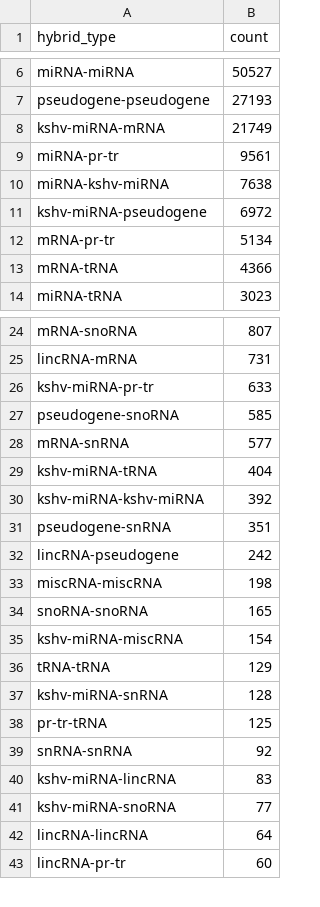
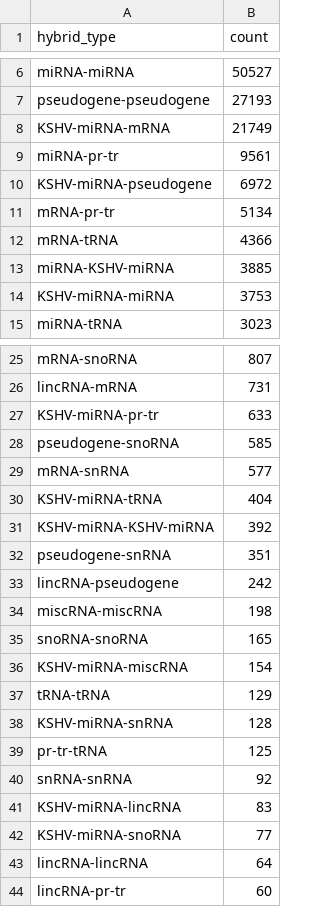
Before and after one commit to RenneLab/hybkit, a CSV file: sample_01_summary_analysis/example_output/GSM2720022_WT_BR3_qc_type_hybrids.csv, drawn as a sheet; only a part is shown, gaps mark what is left out.

```diff
--- a/sample_01_summary_analysis/example_output/GSM2720022_WT_BR3_qc_type_hybrids.csv
+++ b/sample_01_summary_analysis/example_output/GSM2720022_WT_BR3_qc_type_hybrids.csv
@@ -7,8 +7,9 @@ miRNA-miRNA,50527
 pseudogene-pseudogene,27193
-kshv-miRNA-mRNA,21749
+KSHV-miRNA-mRNA,21749
 miRNA-pr-tr,9561
-miRNA-kshv-miRNA,7638
-kshv-miRNA-pseudogene,6972
+KSHV-miRNA-pseudogene,6972
 mRNA-pr-tr,5134
 mRNA-tRNA,4366
+miRNA-KSHV-miRNA,3885
+KSHV-miRNA-miRNA,3753
 miRNA-tRNA,3023
@@ -25,7 +26,7 @@ mRNA-snoRNA,807
 lincRNA-mRNA,731
-kshv-miRNA-pr-tr,633
+KSHV-miRNA-pr-tr,633
 pseudogene-snoRNA,585
 mRNA-snRNA,577
-kshv-miRNA-tRNA,404
-kshv-miRNA-kshv-miRNA,392
+KSHV-miRNA-tRNA,404
+KSHV-miRNA-KSHV-miRNA,392
 pseudogene-snRNA,351
@@ -34,9 +35,9 @@ miscRNA-miscRNA,198
 snoRNA-snoRNA,165
-kshv-miRNA-miscRNA,154
+KSHV-miRNA-miscRNA,154
 tRNA-tRNA,129
-kshv-miRNA-snRNA,128
+KSHV-miRNA-snRNA,128
 pr-tr-tRNA,125
 snRNA-snRNA,92
-kshv-miRNA-lincRNA,83
-kshv-miRNA-snoRNA,77
+KSHV-miRNA-lincRNA,83
+KSHV-miRNA-snoRNA,77
 lincRNA-lincRNA,64
```
Also changed, not shown: sample_01_summary_analysis/example_output/GSM2720020_WT_BR1_qc_type_hybrids.csv, sample_01_summary_analysis/example_output/GSM2720021_WT_BR2_qc_type_hybrids.csv, 56 other files.
